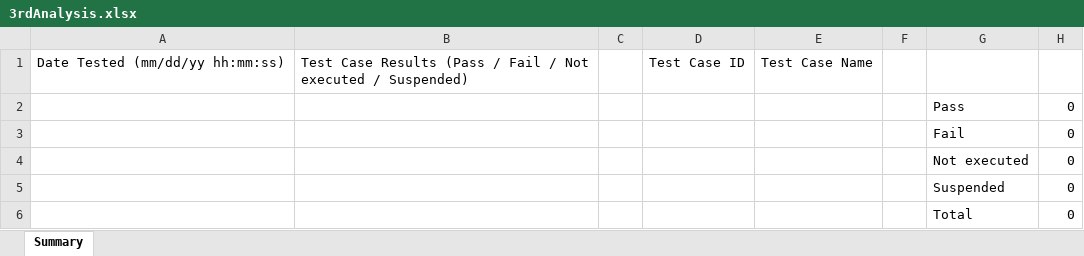
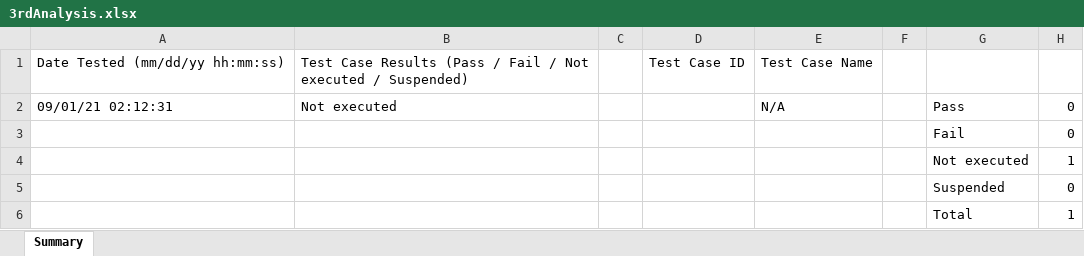
Before and after one commit to juichitaka/TestManagementSolution, an Excel workbook: Reports/my_basic/3rdAnalysis.xlsx, sheet Summary, drawn as a sheet; values as stored, in another font and other column widths than the file's, no borders; removed rows and columns are numbered as before the commit, all else as after; the diff names each change by its address in the sheet, - before the commit and + after, or states it on an @@ line.

```diff
--- a/Reports/my_basic/3rdAnalysis.xlsx (sheet Summary)
+++ b/Reports/my_basic/3rdAnalysis.xlsx (sheet Summary)
-row 2:  |  |  |  |  |  | Pass | 0
+row 2: 09/01/21 02:12:31 | Not executed |  |  | N/A |  | Pass | 0
-H4: 0
+H4: 1
-H6: 0
+H6: 1
```
Also changed, not shown: Reports/TotalAnalysis.xlsx, Reports/my_basic/3rd.xlsx, 4 other files.
